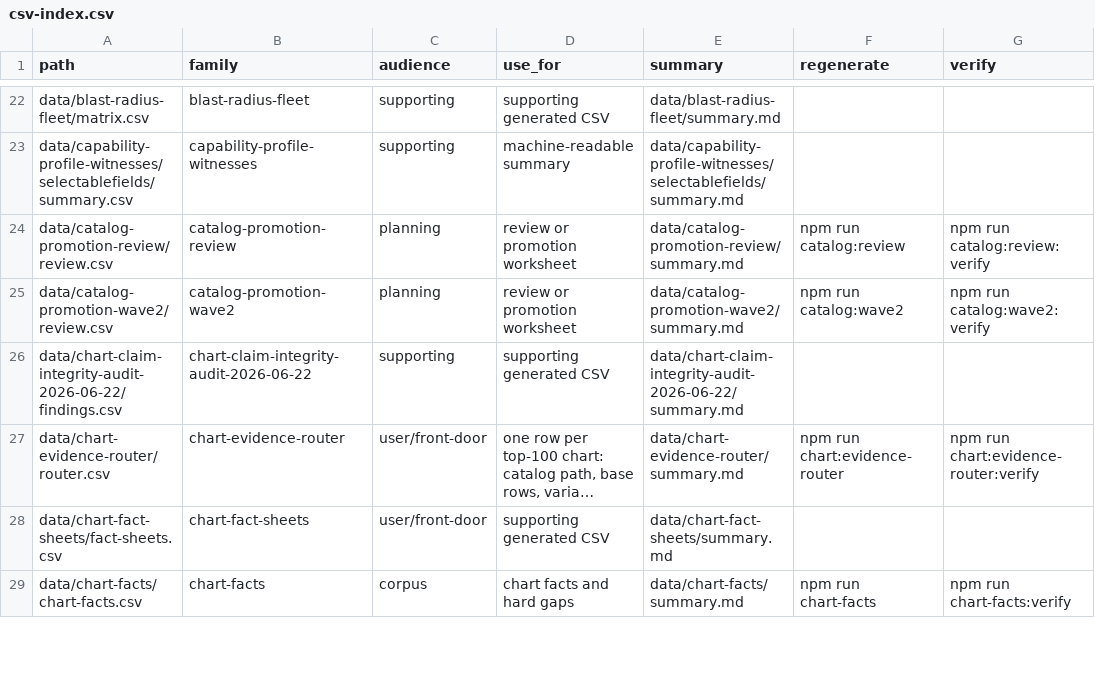
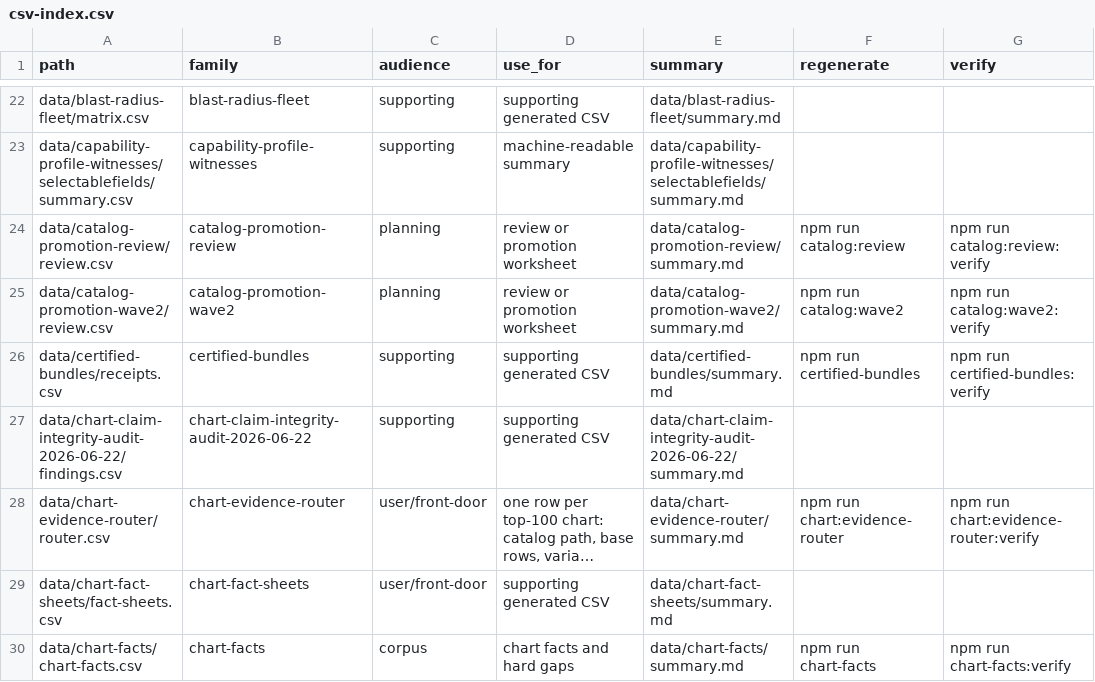
Before and after one commit to confighub/helm-expt, a CSV file: data/csv-index.csv, drawn as a sheet; only a part is shown, gaps mark what is left out; long unchanged cells end in ….

```diff
--- a/data/csv-index.csv
+++ b/data/csv-index.csv
@@ -25,2 +25,3 @@ data/catalog-promotion-review/review.csv,catalog-promotion-review,planning,revie
 data/catalog-promotion-wave2/review.csv,catalog-promotion-wave2,planning,review or promotion worksheet,data/catalog-promotion-wave2/summary.md,npm run catalog:wave2,npm run catalog:wave2:verify
+data/certified-bundles/receipts.csv,certified-bundles,supporting,supporting generated CSV,data/certified-bundles/summary.md,npm run certified-bundles,npm run certified-bundles:verify
 data/chart-claim-integrity-audit-2026-06-22/findings.csv,chart-claim-integrity-audit-2026-06-22,supporting,supporting generated CSV,data/chart-claim-integrity-audit-2026-06-22/summary.md,,
```
Also changed, not shown: 19 other files.
